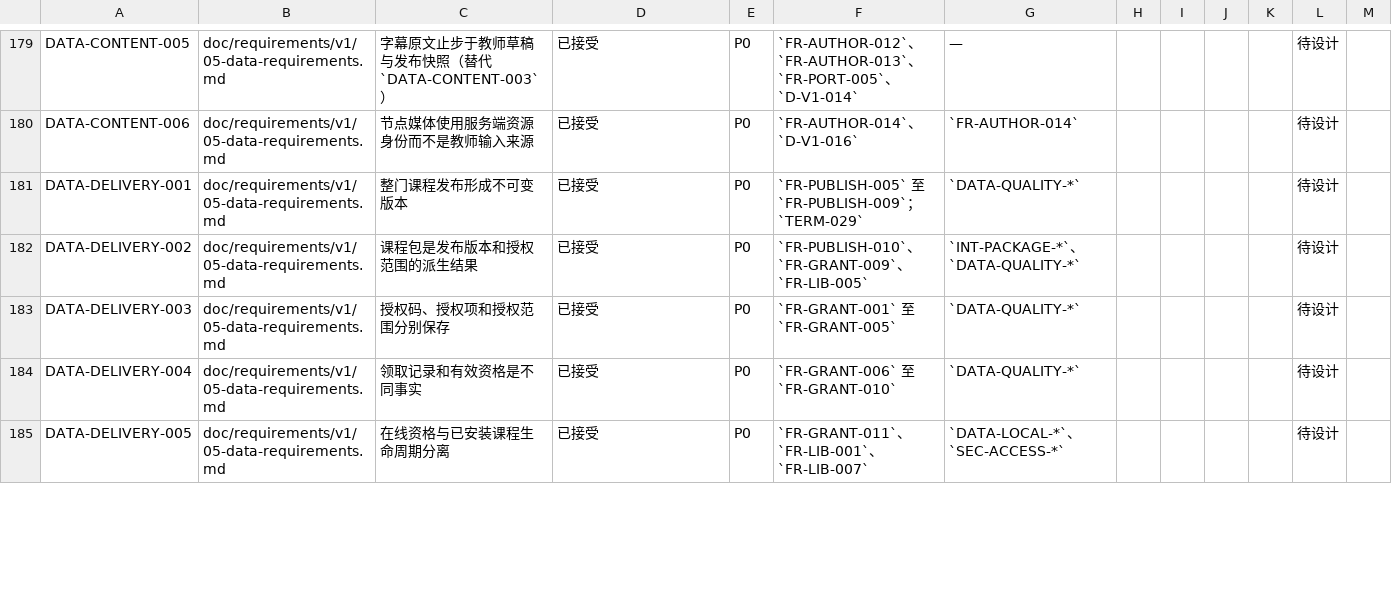
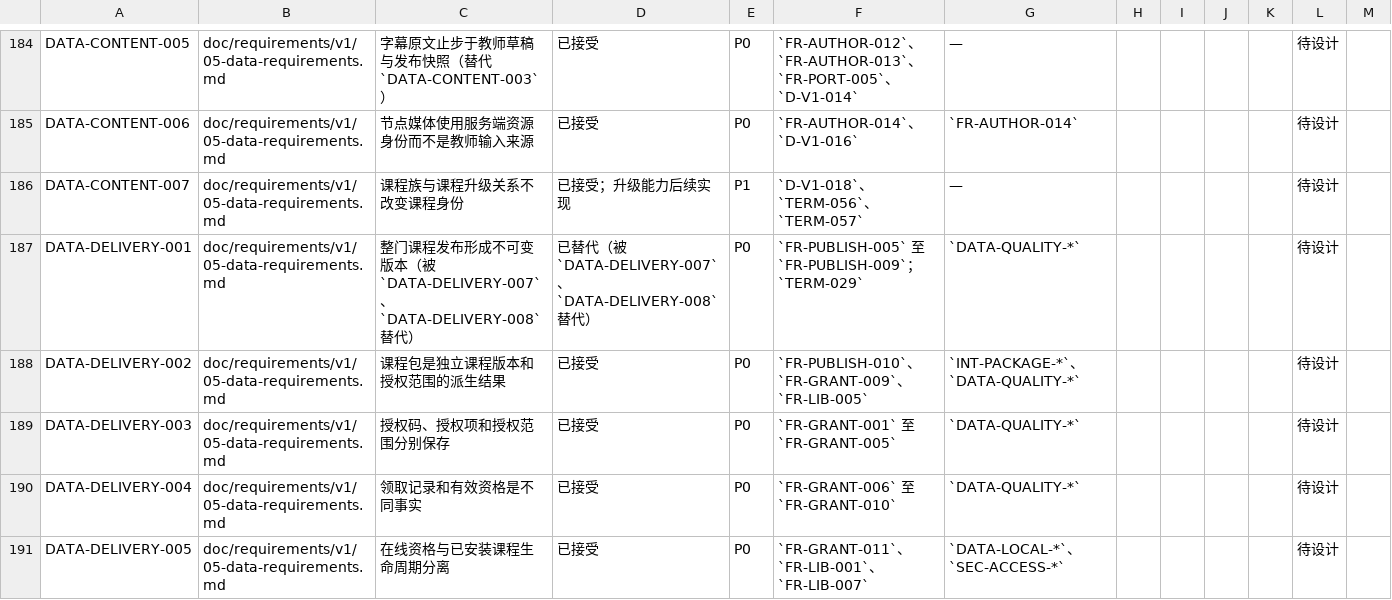
Before and after one commit to xiaobaiworld/lessonpilot, a TSV file: doc/traceability/v1-requirements.tsv, drawn as a sheet; only a part is shown, gaps mark what is left out; the diff covers the shown part only.

```diff
--- a/doc/traceability/v1-requirements.tsv
+++ b/doc/traceability/v1-requirements.tsv
@@ -181,3 +186,4 @@ DATA-CONTENT-006	doc/requirements/v1/05-data-requirements.md	节点媒体使用
-DATA-DELIVERY-001	doc/requirements/v1/05-data-requirements.md	整门课程发布形成不可变版本	已接受	P0	`FR-PUBLISH-005` 至 `FR-PUBLISH-009`；`TERM-029`	`DATA-QUALITY-*`					待设计	
-DATA-DELIVERY-002	doc/requirements/v1/05-data-requirements.md	课程包是发布版本和授权范围的派生结果	已接受	P0	`FR-PUBLISH-010`、`FR-GRANT-009`、`FR-LIB-005`	`INT-PACKAGE-*`、`DATA-QUALITY-*`					待设计	
+DATA-CONTENT-007	doc/requirements/v1/05-data-requirements.md	课程族与课程升级关系不改变课程身份	已接受；升级能力后续实现	P1	`D-V1-018`、`TERM-056`、`TERM-057`	—					待设计	
+DATA-DELIVERY-001	doc/requirements/v1/05-data-requirements.md	整门课程发布形成不可变版本（被 `DATA-DELIVERY-007`、`DATA-DELIVERY-008` 替代）	已替代（被 `DATA-DELIVERY-007`、`DATA-DELIVERY-008` 替代）	P0	`FR-PUBLISH-005` 至 `FR-PUBLISH-009`；`TERM-029`	`DATA-QUALITY-*`					待设计	
+DATA-DELIVERY-002	doc/requirements/v1/05-data-requirements.md	课程包是独立课程版本和授权范围的派生结果	已接受	P0	`FR-PUBLISH-010`、`FR-GRANT-009`、`FR-LIB-005`	`INT-PACKAGE-*`、`DATA-QUALITY-*`					待设计	
 DATA-DELIVERY-003	doc/requirements/v1/05-data-requirements.md	授权码、授权项和授权范围分别保存	已接受	P0	`FR-GRANT-001` 至 `FR-GRANT-005`	`DATA-QUALITY-*`					待设计	
```
Also changed, not shown: 8 added rows and 12 edited cells elsewhere in this file, 25 other files.
